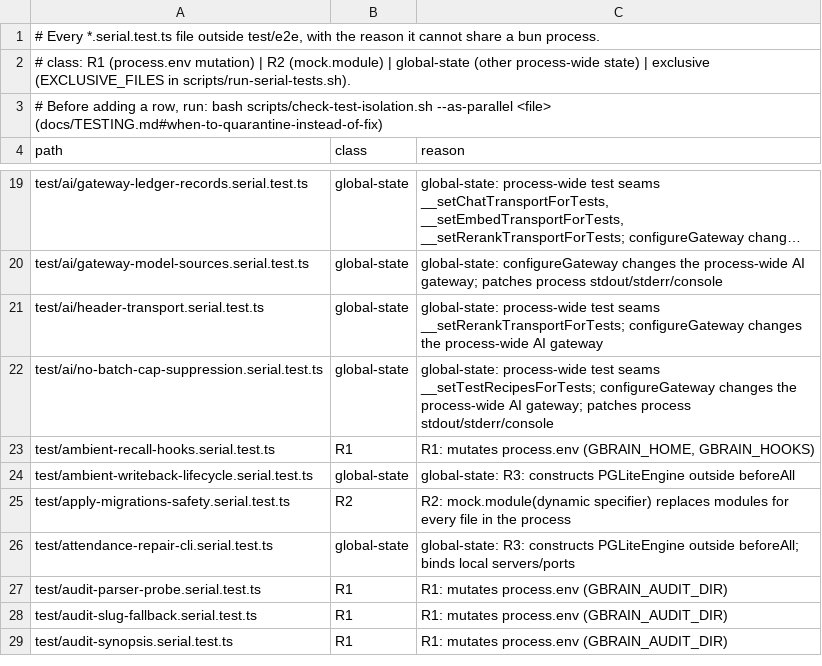
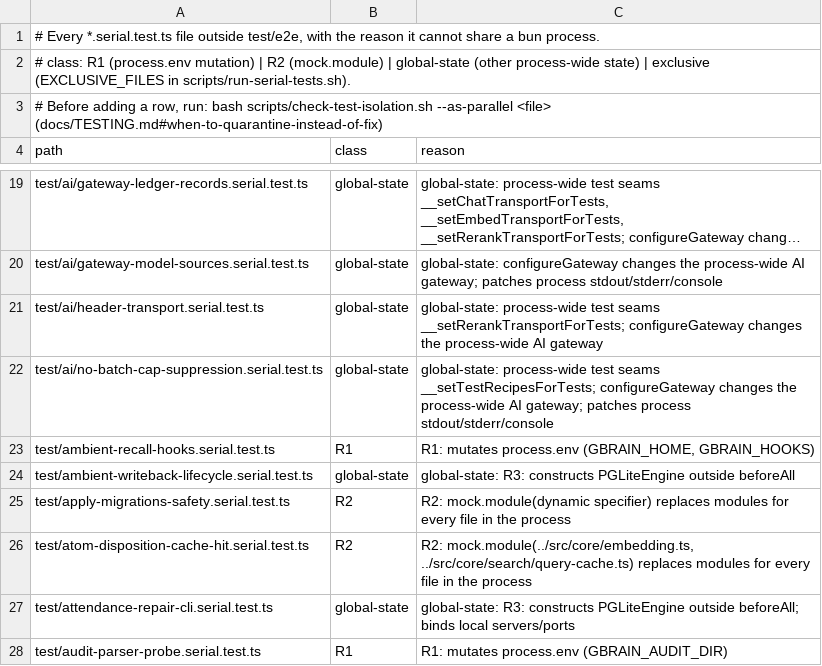
Before and after one commit to onchito-walks/gbrain, a TSV file: scripts/serial-files.tsv, drawn as a sheet; only a part is shown, gaps mark what is left out; the shorter side is filled out with more unchanged rows; long unchanged cells end in …; the diff names each change by its address in the sheet, - before the commit and + after, or states it on an @@ line.

Commit message:
fix(guards): register the B27 serial file in the serial manifest
test/atom-disposition-cache-hit.serial.test.ts was added by B27 (ac2e34ac8) without a
row in scripts/serial-files.tsv, so test/scripts/serial-files.test.ts failed at the
integrated commit (10 pass / 1 fail) - the second time a Stage 3 cohort has landed a
serial file unregistered. Class R2 is correct and machine-checked: the file calls
mock.module on ../src/core/embedding.ts and ../src/core/search/query-cache.ts, which
replaces those modules process-wide.

Guard now 11 pass / 0 fail. No test coverage was deleted, skipped or relabelled.

```diff
--- a/scripts/serial-files.tsv
+++ b/scripts/serial-files.tsv
+row 26: test/atom-disposition-cache-hit.serial.test.ts | R2 | R2: mock.module(../src/core/embedding.ts, ../src/core/search/query-cache.ts) replaces modules for every file in the process
```
